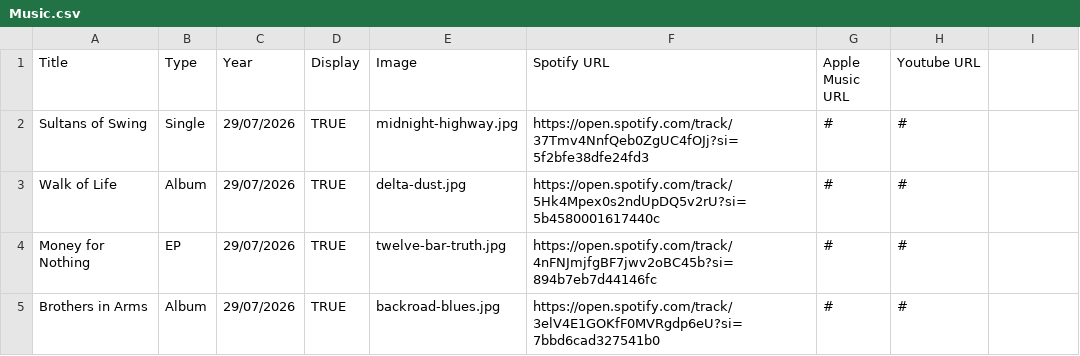
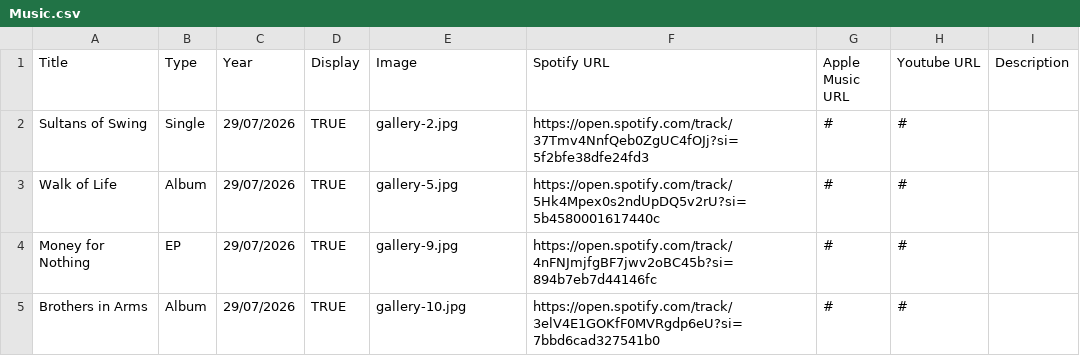
Before and after one commit to RVyse/SeansWebsite, a CSV file: SeansWebsite/SeansWebsite/wwwroot/data/Music.csv, drawn as a sheet.

```diff
--- a/SeansWebsite/SeansWebsite/wwwroot/data/Music.csv
+++ b/SeansWebsite/SeansWebsite/wwwroot/data/Music.csv
@@ -1,5 +1,5 @@
-Title,Type,Year,Display,Image,Spotify URL,Apple Music URL,Youtube URL
-Sultans of Swing,Single,29/07/2026,TRUE,midnight-highway.jpg,https://open.spotify.com/track/37Tmv4NnfQeb0ZgUC4fOJj?si=5f2bfe38dfe24fd3,#,#
-Walk of Life,Album,29/07/2026,TRUE,delta-dust.jpg,https://open.spotify.com/track/5Hk4Mpex0s2ndUpDQ5v2rU?si=5b4580001617440c,#,#
-Money for Nothing,EP,29/07/2026,TRUE,twelve-bar-truth.jpg,https://open.spotify.com/track/4nFNJmjfgBF7jwv2oBC45b?si=894b7eb7d44146fc,#,#
-Brothers in Arms,Album,29/07/2026,TRUE,backroad-blues.jpg,https://open.spotify.com/track/3elV4E1GOKfF0MVRgdp6eU?si=7bbd6cad327541b0,#,#
+Title,Type,Year,Display,Image,Spotify URL,Apple Music URL,Youtube URL,Description
+Sultans of Swing,Single,29/07/2026,TRUE,gallery-2.jpg,https://open.spotify.com/track/37Tmv4NnfQeb0ZgUC4fOJj?si=5f2bfe38dfe24fd3,#,#,
+Walk of Life,Album,29/07/2026,TRUE,gallery-5.jpg,https://open.spotify.com/track/5Hk4Mpex0s2ndUpDQ5v2rU?si=5b4580001617440c,#,#,
+Money for Nothing,EP,29/07/2026,TRUE,gallery-9.jpg,https://open.spotify.com/track/4nFNJmjfgBF7jwv2oBC45b?si=894b7eb7d44146fc,#,#,
+Brothers in Arms,Album,29/07/2026,TRUE,gallery-10.jpg,https://open.spotify.com/track/3elV4E1GOKfF0MVRgdp6eU?si=7bbd6cad327541b0,#,#,
```
Also changed, not shown: SeansWebsite/SeansWebsite/wwwroot/data/Tour.csv, 12 other files.
